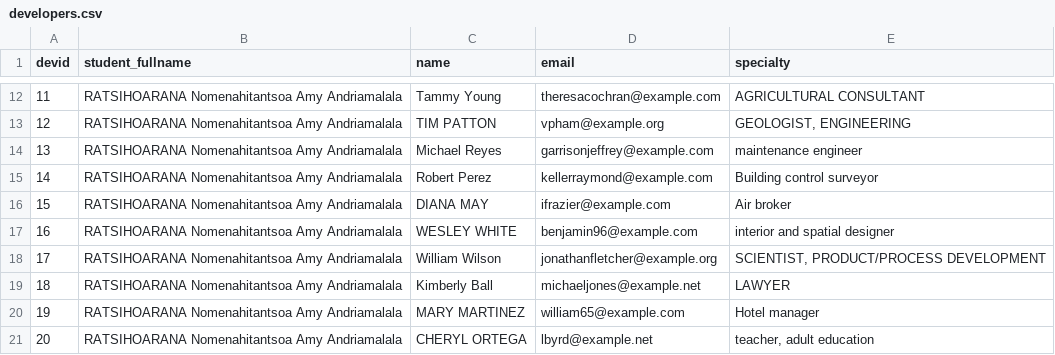
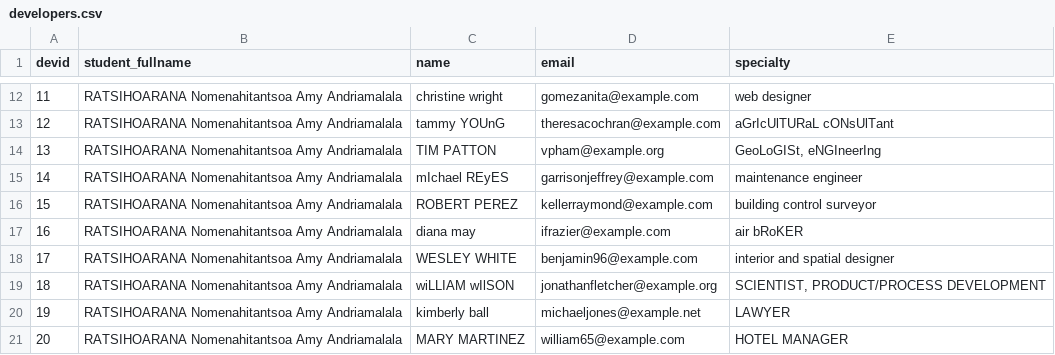
Before and after one commit to AmysGith/Amy_BD_Projet, a CSV file: Documents/Amy_BD_Projet/export_csv/developers.csv, drawn as a sheet; only a part is shown, gaps mark what is left out; the diff covers the shown part only.

```diff
--- a/Documents/Amy_BD_Projet/export_csv/developers.csv
+++ b/Documents/Amy_BD_Projet/export_csv/developers.csv
@@ -12,10 +12,10 @@ devid,student_fullname,name,email,specialty
-11,RATSIHOARANA Nomenahitantsoa Amy Andriamalala,Tammy Young,theresacochran@example.com,  AGRICULTURAL CONSULTANT
-12,RATSIHOARANA Nomenahitantsoa Amy Andriamalala,  TIM PATTON  ,vpham@example.org,"  GEOLOGIST, ENGINEERING  "
-13,RATSIHOARANA Nomenahitantsoa Amy Andriamalala,Michael Reyes,garrisonjeffrey@example.com,maintenance engineer
-14,RATSIHOARANA Nomenahitantsoa Amy Andriamalala,Robert Perez,kellerraymond@example.com,Building control surveyor
-15,RATSIHOARANA Nomenahitantsoa Amy Andriamalala,  DIANA MAY  ,ifrazier@example.com,Air broker
-16,RATSIHOARANA Nomenahitantsoa Amy Andriamalala,  WESLEY WHITE  ,benjamin96@example.com,interior and spatial designer
-17,RATSIHOARANA Nomenahitantsoa Amy Andriamalala,William Wilson,jonathanfletcher@example.org,"  SCIENTIST, PRODUCT/PROCESS DEVELOPMENT  "
-18,RATSIHOARANA Nomenahitantsoa Amy Andriamalala,Kimberly Ball,michaeljones@example.net,  LAWYER
-19,RATSIHOARANA Nomenahitantsoa Amy Andriamalala,  MARY MARTINEZ  ,william65@example.com,Hotel manager
-20,RATSIHOARANA Nomenahitantsoa Amy Andriamalala,  CHERYL ORTEGA  ,lbyrd@example.net,"teacher, adult education"
+11,RATSIHOARANA Nomenahitantsoa Amy Andriamalala,christine wright,gomezanita@example.com,web designer
+12,RATSIHOARANA Nomenahitantsoa Amy Andriamalala,tammy YOUnG,theresacochran@example.com,aGrIcUlTURaL cONsUlTant
+13,RATSIHOARANA Nomenahitantsoa Amy Andriamalala,TIM PATTON,vpham@example.org,"GeoLoGISt, eNGIneerIng"
+14,RATSIHOARANA Nomenahitantsoa Amy Andriamalala,mIchael REyES,garrisonjeffrey@example.com,maintenance engineer
+15,RATSIHOARANA Nomenahitantsoa Amy Andriamalala,ROBERT PEREZ,kellerraymond@example.com,building control surveyor
+16,RATSIHOARANA Nomenahitantsoa Amy Andriamalala,diana may,ifrazier@example.com,air bRoKER
+17,RATSIHOARANA Nomenahitantsoa Amy Andriamalala,WESLEY WHITE,benjamin96@example.com,interior and spatial designer
+18,RATSIHOARANA Nomenahitantsoa Amy Andriamalala,wiLLIAM wIlSON,jonathanfletcher@example.org,"SCIENTIST, PRODUCT/PROCESS DEVELOPMENT"
+19,RATSIHOARANA Nomenahitantsoa Amy Andriamalala,kimberly ball,michaeljones@example.net,LAWYER
+20,RATSIHOARANA Nomenahitantsoa Amy Andriamalala,MARY MARTINEZ,william65@example.com,HOTEL MANAGER
```
Also changed, not shown: 150 edited cells elsewhere in this file, Documents/Amy_BD_Projet/export_csv/bugfixes.csv, Documents/Amy_BD_Projet/export_csv/bugs.csv, 7 other files.
